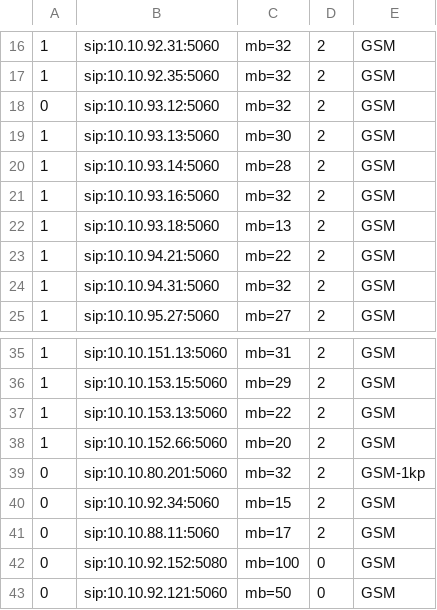
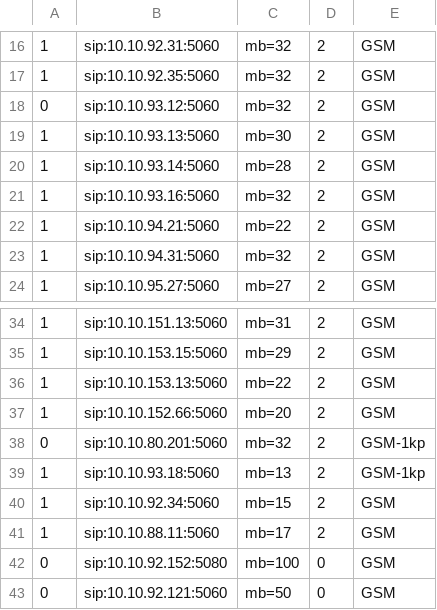
Before and after one commit to devops-itcs/CONFIG-CHANNEL-SIP-138, a CSV file: gsm.csv, drawn as a sheet; only a part is shown, gaps mark what is left out.

Commit message:
Update gsm.csv

```diff
--- a/gsm.csv
+++ b/gsm.csv
@@ -21,3 +21,2 @@
 1,sip:10.10.93.16:5060,mb=32,2,GSM
-1,sip:10.10.93.18:5060,mb=13,2,GSM
 1,sip:10.10.94.21:5060,mb=22,2,GSM
@@ -39,4 +38,5 @@
 0,sip:10.10.80.201:5060,mb=32,2,GSM-1kp
-0,sip:10.10.92.34:5060,mb=15,2,GSM
-0,sip:10.10.88.11:5060,mb=17,2,GSM
+1,sip:10.10.93.18:5060,mb=13,2,GSM-1kp
+1,sip:10.10.92.34:5060,mb=15,2,GSM
+1,sip:10.10.88.11:5060,mb=17,2,GSM
 0,sip:10.10.92.152:5080,mb=100,0,GSM
```
